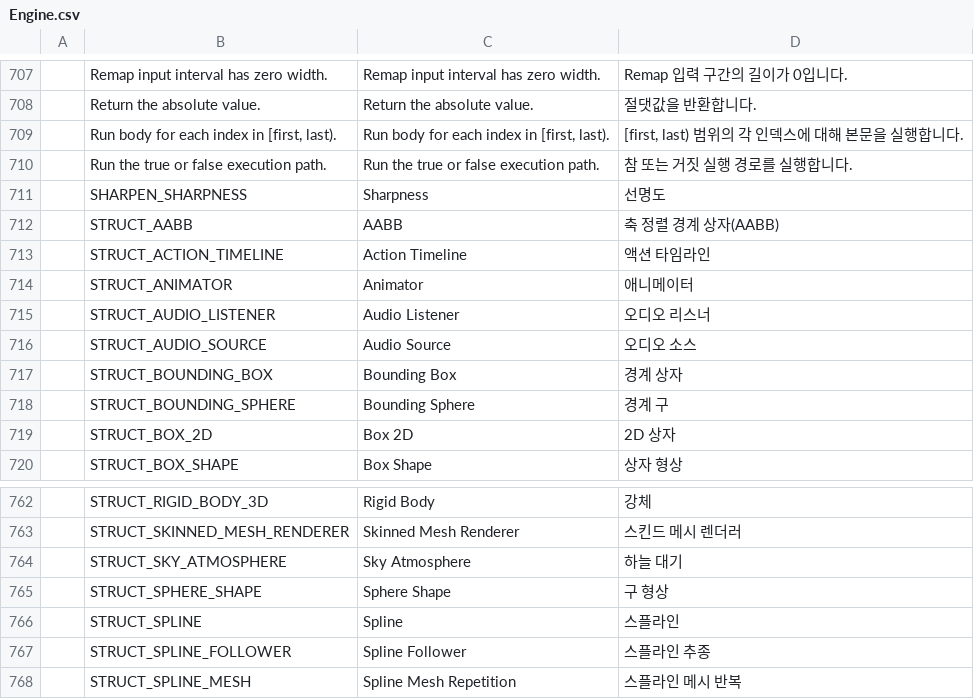
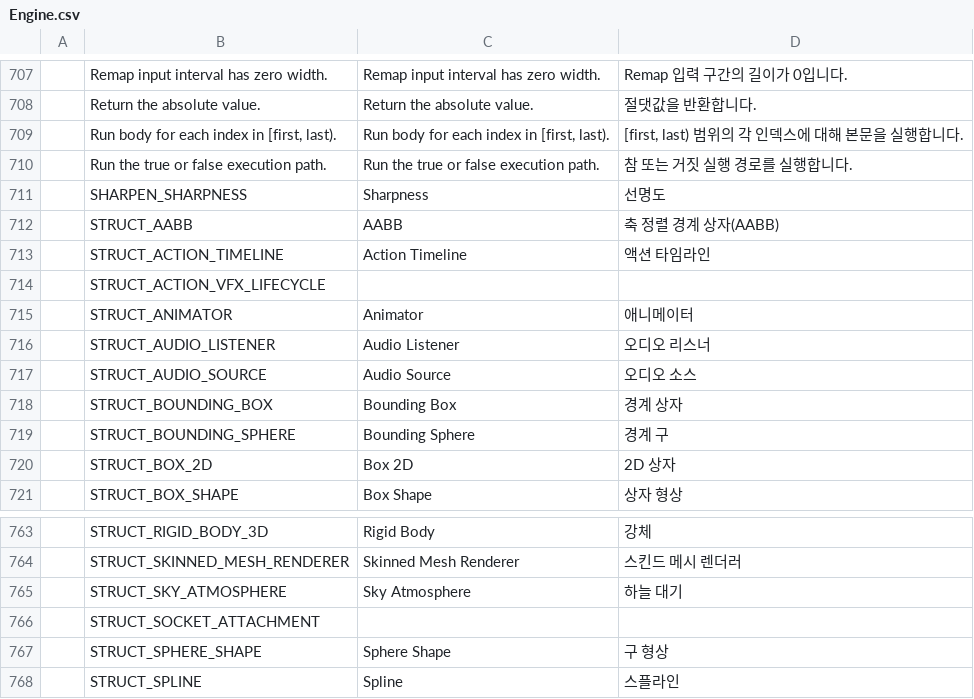
Before and after one commit to Bamtoliya/BamEngine, a CSV file: Engine/Resources/Data/Localization/Engine.csv, drawn as a sheet; only a part is shown, gaps mark what is left out; the shorter side is filled out with more unchanged rows.

```diff
--- a/Engine/Resources/Data/Localization/Engine.csv
+++ b/Engine/Resources/Data/Localization/Engine.csv
@@ -713,2 +713,3 @@
 ,STRUCT_ACTION_TIMELINE,Action Timeline,액션 타임라인
+,STRUCT_ACTION_VFX_LIFECYCLE,,
 ,STRUCT_ANIMATOR,Animator,애니메이터
@@ -764,2 +765,3 @@
 ,STRUCT_SKY_ATMOSPHERE,Sky Atmosphere,하늘 대기
+,STRUCT_SOCKET_ATTACHMENT,,
 ,STRUCT_SPHERE_SHAPE,Sphere Shape,구 형상
```
Also changed, not shown: Editor/Resources/Data/Localization/Editor.csv, 13 other files.
